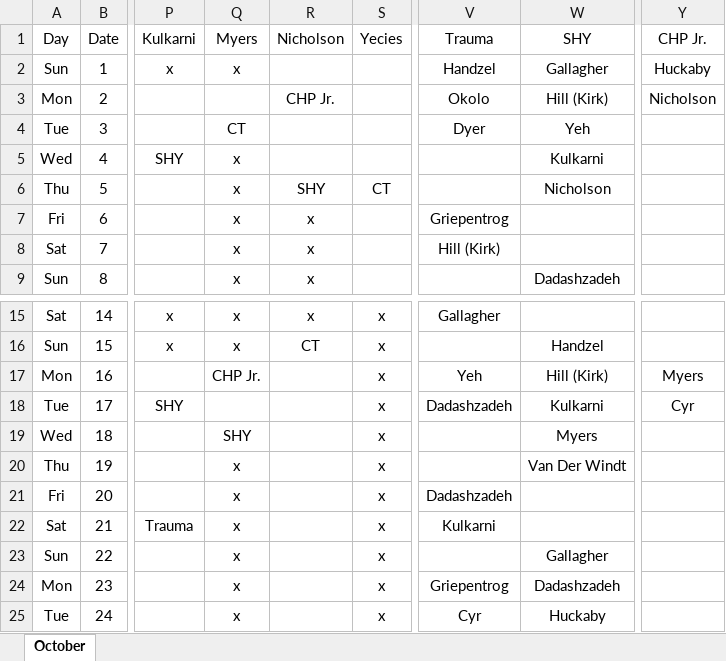
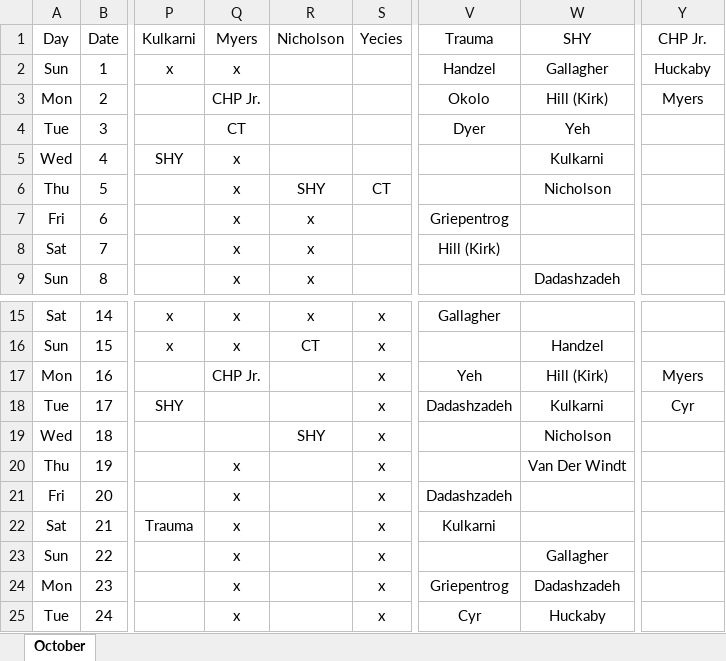
Before and after one commit to handzelrm/moonlighting, an Excel workbook: October 2017 Moonlighting Final.xlsm, sheet October, drawn as a sheet; only a part is shown, gaps mark what is left out; values as stored, in another font and other column widths than the file's, no borders; conditional formats not drawn; the diff names each change by its address in the sheet, - before the commit and + after, or states it on an @@ line.

Commit message:
swapped nicholson and myers calls

```diff
--- a/October 2017 Moonlighting Final.xlsm (sheet October)
+++ b/October 2017 Moonlighting Final.xlsm (sheet October)
-Q3 (Myers): (empty)
+Q3 (Myers): CHP Jr.
-R3 (Nicholson): CHP Jr.
+R3 (Nicholson): (empty)
-Y3 (CHP Jr.): Nicholson
+Y3 (CHP Jr.): Myers
-Q19 (Myers): SHY
+Q19 (Myers): (empty)
-R19 (Nicholson): (empty)
+R19 (Nicholson): SHY
-W19 (SHY): Myers
+W19 (SHY): Nicholson
```
